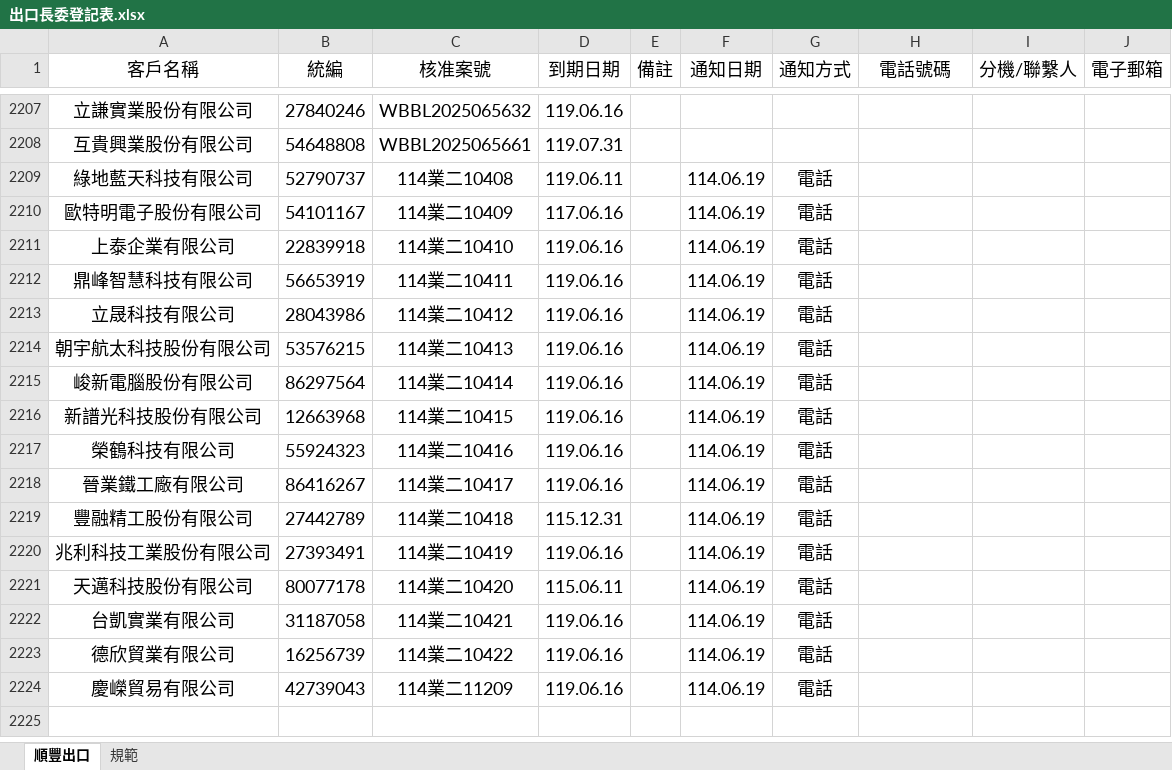
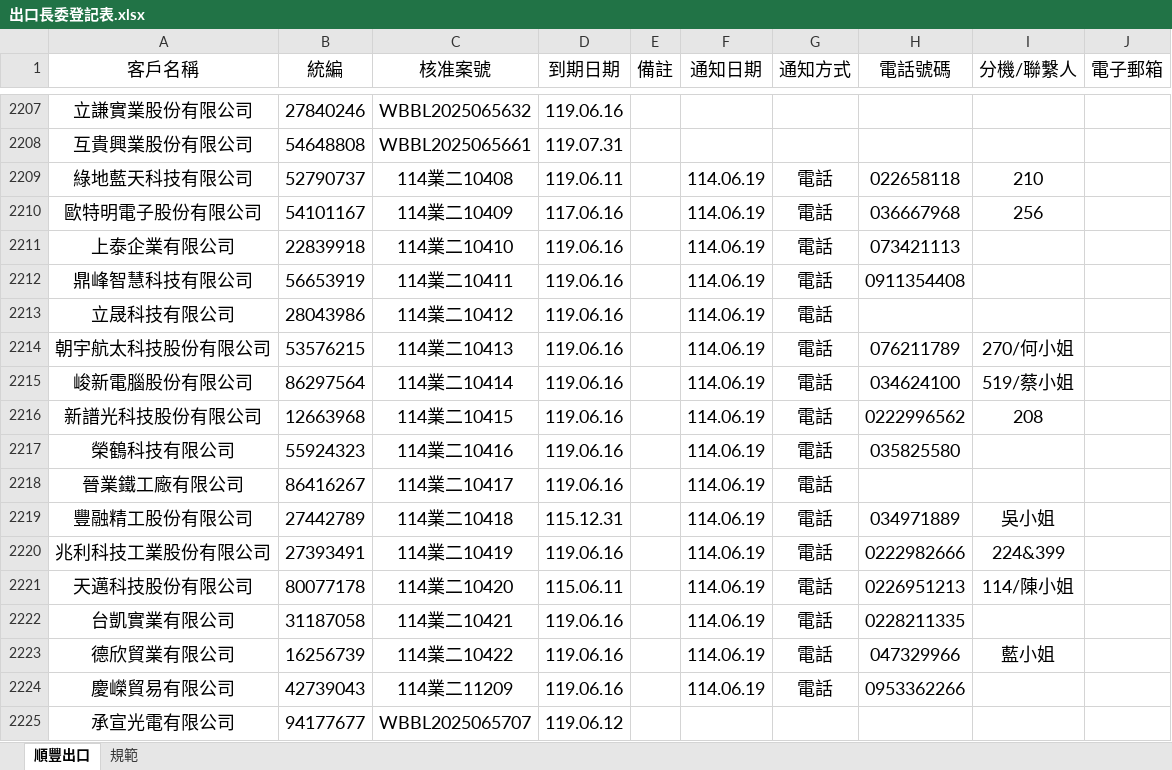
Before and after one commit to liyijung/declaration, an Excel workbook: Export_format/出口長委登記表.xlsx, sheet 順豐出口, drawn as a sheet; only a part is shown, gaps mark what is left out; values as stored, in another font and other column widths than the file's, no borders; conditional formats not drawn; the diff names each change by its address in the sheet, - before the commit and + after, or states it on an @@ line.

Commit message:
Add files via upload

```diff
--- a/Export_format/出口長委登記表.xlsx (sheet 順豐出口)
+++ b/Export_format/出口長委登記表.xlsx (sheet 順豐出口)
-H2209 (電話號碼): (empty)
+H2209 (電話號碼): 022658118
-I2209 (分機/聯繫人): (empty)
+I2209 (分機/聯繫人): 210
-H2210 (電話號碼): (empty)
+H2210 (電話號碼): 036667968
-I2210 (分機/聯繫人): (empty)
+I2210 (分機/聯繫人): 256
-H2211 (電話號碼): (empty)
+H2211 (電話號碼): 073421113
-H2212 (電話號碼): (empty)
+H2212 (電話號碼): 0911354408
-H2214 (電話號碼): (empty)
+H2214 (電話號碼): 076211789
-I2214 (分機/聯繫人): (empty)
+I2214 (分機/聯繫人): 270/何小姐
-H2215 (電話號碼): (empty)
+H2215 (電話號碼): 034624100
-I2215 (分機/聯繫人): (empty)
+I2215 (分機/聯繫人): 519/蔡小姐
-H2216 (電話號碼): (empty)
+H2216 (電話號碼): 0222996562
-I2216 (分機/聯繫人): (empty)
+I2216 (分機/聯繫人): 208
-H2217 (電話號碼): (empty)
+H2217 (電話號碼): 035825580
-H2219 (電話號碼): (empty)
+H2219 (電話號碼): 034971889
-I2219 (分機/聯繫人): (empty)
+I2219 (分機/聯繫人): 吳小姐
-H2220 (電話號碼): (empty)
+H2220 (電話號碼): 0222982666
-I2220 (分機/聯繫人): (empty)
+I2220 (分機/聯繫人): 224&399
-H2221 (電話號碼): (empty)
+H2221 (電話號碼): 0226951213
-I2221 (分機/聯繫人): (empty)
+I2221 (分機/聯繫人): 114/陳小姐
-H2222 (電話號碼): (empty)
+H2222 (電話號碼): 0228211335
-H2223 (電話號碼): (empty)
+H2223 (電話號碼): 047329966
-I2223 (分機/聯繫人): (empty)
+I2223 (分機/聯繫人): 藍小姐
-H2224 (電話號碼): (empty)
+H2224 (電話號碼): 0953362266
+row 2225: 承宣光電有限公司 | 94177677 | WBBL2025065707 | 119.06.12
```
